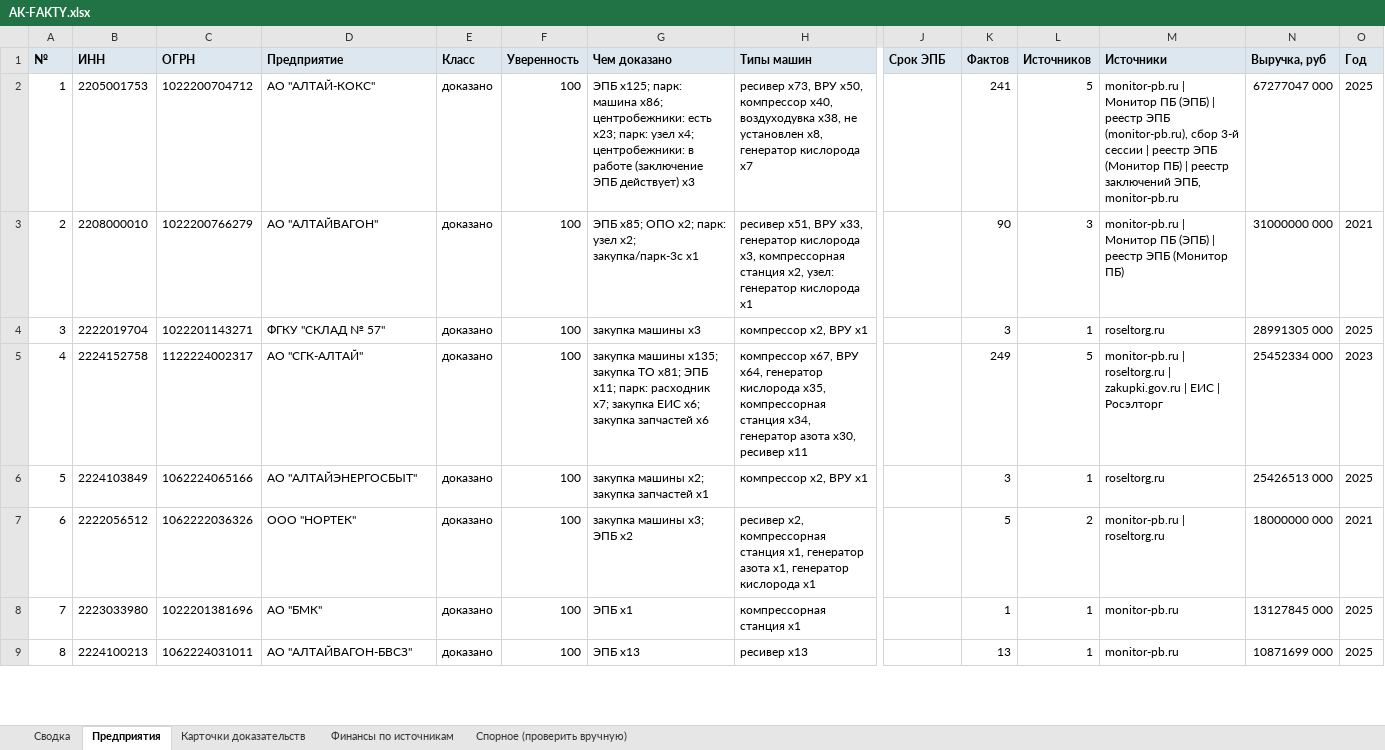
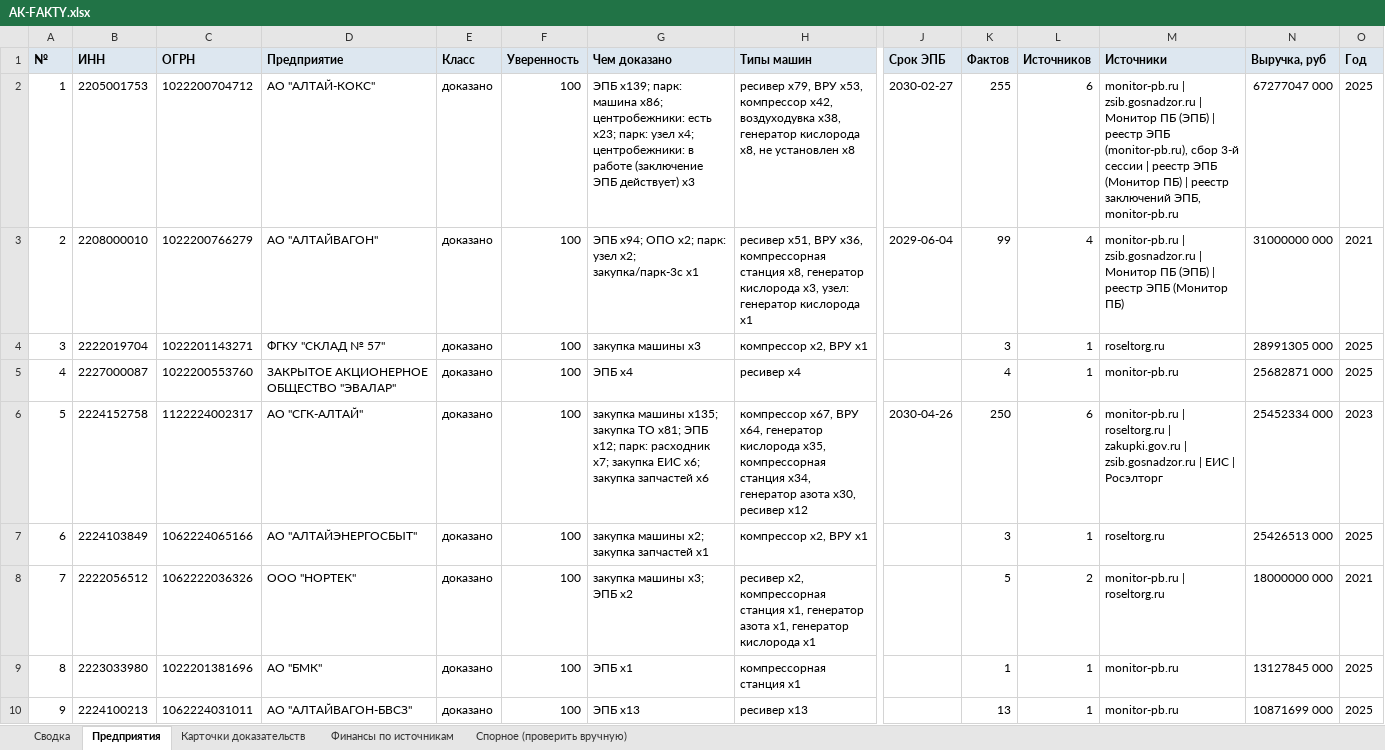
Before and after one commit to kirillrand4-alt/avto, an Excel workbook: seo-texts/altay-ko/AK-FAKTY.xlsx, sheet Предприятия, drawn as a sheet; only a part is shown, gaps mark what is left out; values as stored, in another font and other column widths than the file's, no borders; addresses are those after the commit; rows hold the shown columns only; the diff covers the shown part only; the diff names each change by its address in the sheet, - before the commit and + after, or states it on an @@ line.

```diff
--- a/seo-texts/altay-ko/AK-FAKTY.xlsx (sheet Предприятия)
+++ b/seo-texts/altay-ko/AK-FAKTY.xlsx (sheet Предприятия)
-G2 (Чем доказано): ЭПБ x125; парк: машина…
+G2 (Чем доказано): ЭПБ x139; парк: машина…
-H2 (Типы машин): ресивер x73, ВРУ x50, компрессор x40, воздуходувка x38, не установлен x8, генератор кислорода x7
+H2 (Типы машин): ресивер x79, ВРУ x53, компрессор x42, воздуходувка x38, генератор кислорода x8, не установлен x8
-J2 (Срок ЭПБ): (empty)
+J2 (Срок ЭПБ): 2030-02-27
-K2 (Фактов): 241
+K2 (Фактов): 255
-L2 (Источников): 5
+L2 (Источников): 6
-M2 (Источники): monitor-pb.ru | Монитор ПБ…
+M2 (Источники): monitor-pb.ru | zsib.gosnadzor.ru | Монитор ПБ…
-G3 (Чем доказано): ЭПБ x85; ОПО x2;…
+G3 (Чем доказано): ЭПБ x94; ОПО x2;…
-H3 (Типы машин): …x51, ВРУ x33, генератор кислорода x3, компрессорная станция x2, узел: генератор…
+H3 (Типы машин): …x51, ВРУ x36, компрессорная станция x8, генератор кислорода x3, узел: генератор…
-J3 (Срок ЭПБ): (empty)
+J3 (Срок ЭПБ): 2029-06-04
-K3 (Фактов): 90
+K3 (Фактов): 99
-L3 (Источников): 3
+L3 (Источников): 4
-M3 (Источники): monitor-pb.ru | Монитор ПБ…
+M3 (Источники): monitor-pb.ru | zsib.gosnadzor.ru | Монитор ПБ…
+row 5: 4 | 2227000087 | 1022200553760 | ЗАКРЫТОЕ АКЦИОНЕРНОЕ ОБЩЕСТВО "ЭВАЛАР" | доказано | 100 | ЭПБ x4 | ресивер x4 |  | 4 | 1 | monitor-pb.ru | 25682871 000 | 2025
@@ column A (№) renumbered from row 6 down @@
-G6 (Чем доказано): …x81; ЭПБ x11; парк: расходник…
+G6 (Чем доказано): …x81; ЭПБ x12; парк: расходник…
-H6 (Типы машин): …x30, ресивер x11
+H6 (Типы машин): …x30, ресивер x12
-J6 (Срок ЭПБ): (empty)
+J6 (Срок ЭПБ): 2030-04-26
-K6 (Фактов): 249
+K6 (Фактов): 250
-L6 (Источников): 5
+L6 (Источников): 6
-M6 (Источники): …zakupki.gov.ru | ЕИС |…
+M6 (Источники): …zakupki.gov.ru | zsib.gosnadzor.ru | ЕИС |…
```
Also changed, not shown: 16 added rows, 1 removed row and 54 edited cells elsewhere in this sheet, sheet Карточки доказательств, sheet Финансы по источникам, sheet Сводка, 4 other files.
